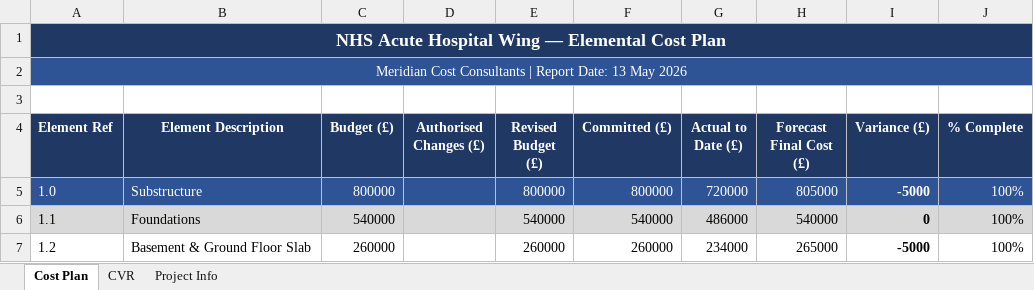
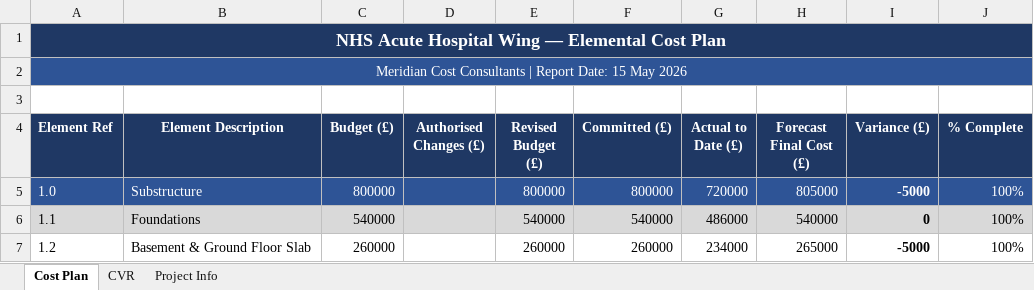
Before and after one commit to tonCodesData/project-cost-control, an Excel workbook: cost-plans/NHS-Acute-Hospital-Wing.xlsx, sheet Cost Plan, drawn as a sheet; only a part is shown; values as stored, in another font and other column widths than the file's, no borders; conditional formats not drawn; 1 other sheet too large or unreadable and not compared; the diff names each change by its address in the sheet, - before the commit and + after, or states it on an @@ line.

```diff
--- a/cost-plans/NHS-Acute-Hospital-Wing.xlsx (sheet Cost Plan)
+++ b/cost-plans/NHS-Acute-Hospital-Wing.xlsx (sheet Cost Plan)
-A2 (Element Ref): …Report Date: 13 May 2026
+A2 (Element Ref): …Report Date: 15 May 2026
```
Also changed, not shown: charts or pictures, cost-plans/Urban-Highway-Improvement-Scheme.xlsx, 3 other files.
